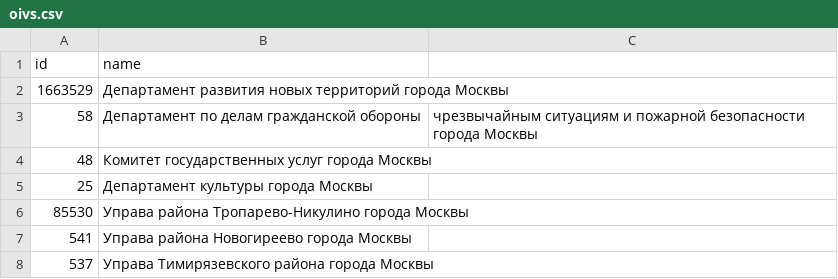
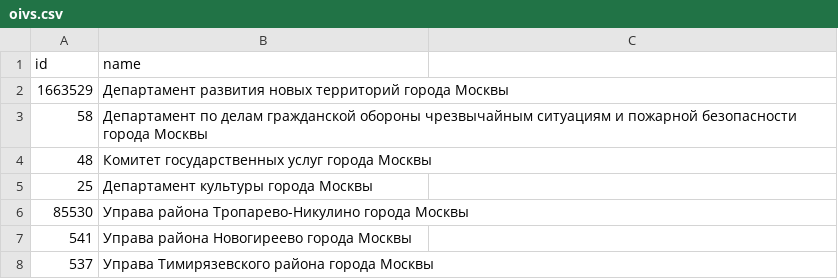
Before and after one commit to anastasiya-ezhkova/data-sets, a CSV file: oivs.csv, drawn as a sheet; only a part is shown.

Commit message:
Update oivs.csv

```diff
--- a/oivs.csv
+++ b/oivs.csv
@@ -2,3 +2,3 @@ id,name
 1663529,Департамент развития новых территорий города Москвы
-58,Департамент по делам гражданской обороны, чрезвычайным ситуациям и пожарной безопасности города Москвы
+58,Департамент по делам гражданской обороны чрезвычайным ситуациям и пожарной безопасности города Москвы
 48,Комитет государственных услуг города Москвы
```
